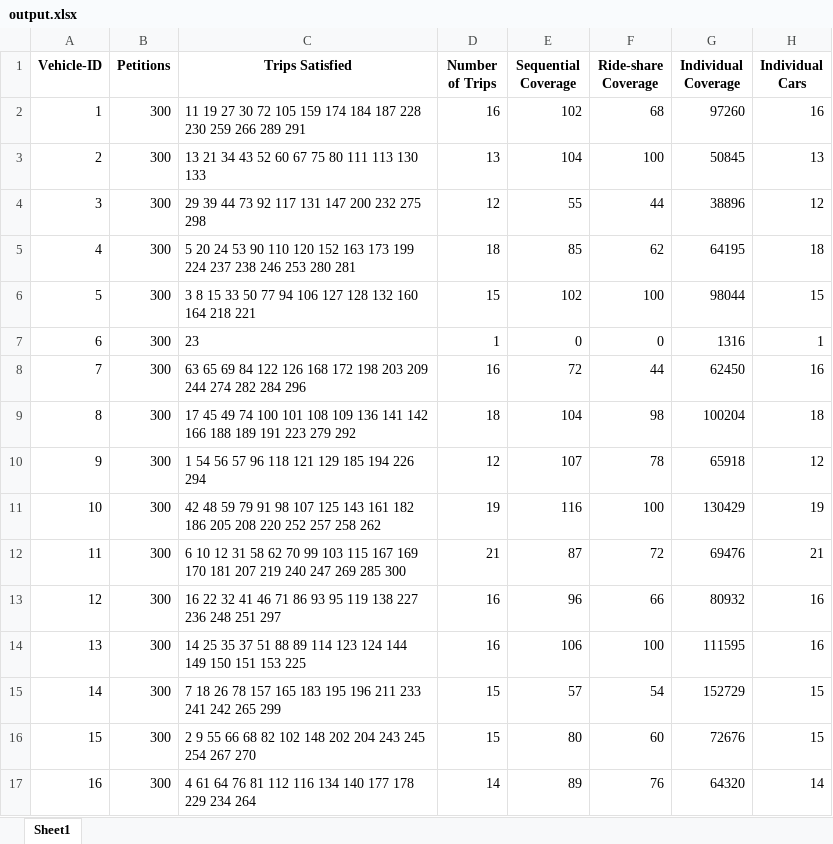
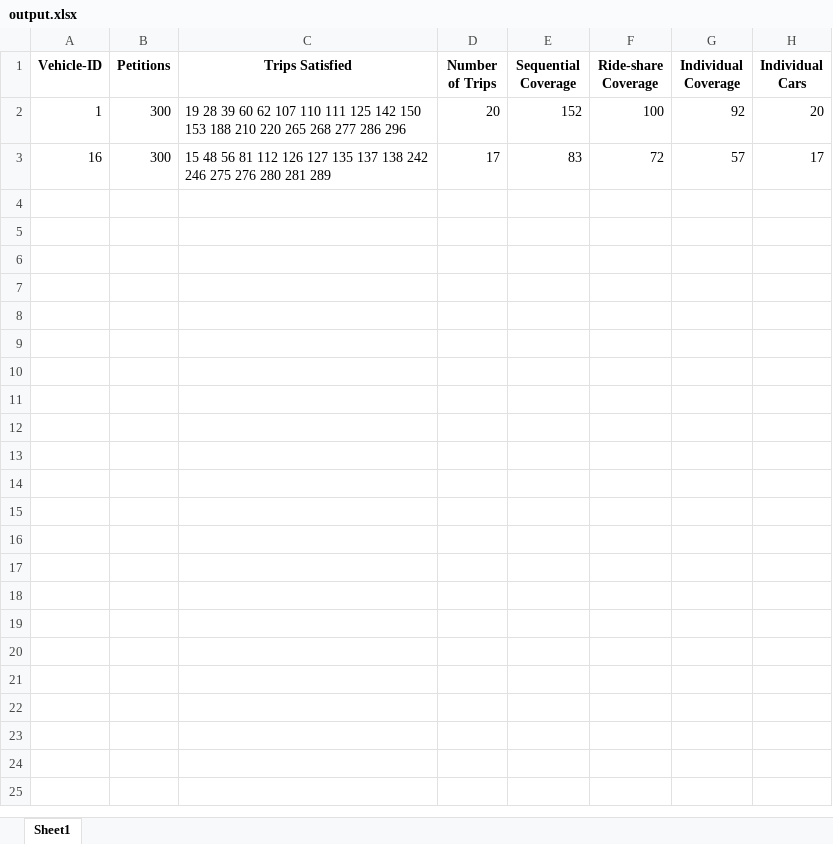
Before and after one commit to Nasheor/EcoRideScheduler, an Excel workbook: ride_sharing_framework/4_Solutions/NYC/output_analysis/output.xlsx, sheet Sheet1, drawn as a sheet; values as stored, in another font and other column widths than the file's, no borders; removed rows and columns are numbered as before the commit, all else as after; the diff names each change by its address in the sheet, - before the commit and + after, or states it on an @@ line.

```diff
--- a/ride_sharing_framework/4_Solutions/NYC/output_analysis/output.xlsx (sheet Sheet1)
+++ b/ride_sharing_framework/4_Solutions/NYC/output_analysis/output.xlsx (sheet Sheet1)
-C2 (Trips Satisfied): 11 19 27 30 72 105 159 174 184 187 228 230 259 266 289 291
+C2 (Trips Satisfied): 19 28 39 60 62 107 110 111 125 142 150 153 188 210 220 265 268 277 286 296
-D2 (Number of Trips): 16
+D2 (Number of Trips): 20
-E2 (Sequential Coverage): 102
+E2 (Sequential Coverage): 152
-F2 (Ride-share Coverage): 68
+F2 (Ride-share Coverage): 100
-G2 (Individual Coverage): 97260
+G2 (Individual Coverage): 92
-H2 (Individual Cars): 16
+H2 (Individual Cars): 20
-row 3: 2 | 300 | 13 21 34 43 52 60 67 75 80 111 113 130 133 | 13 | 104 | 100 | 50845 | 13
-row 4: 3 | 300 | 29 39 44 73 92 117 131 147 200 232 275 298 | 12 | 55 | 44 | 38896 | 12
-row 5: 4 | 300 | 5 20 24 53 90 110 120 152 163 173 199 224 237 238 246 253 280 281 | 18 | 85 | 62 | 64195 | 18
-row 6: 5 | 300 | 3 8 15 33 50 77 94 106 127 128 132 160 164 218 221 | 15 | 102 | 100 | 98044 | 15
-row 7: 6 | 300 | 23 | 1 | 0 | 0 | 1316 | 1
-row 8: 7 | 300 | 63 65 69 84 122 126 168 172 198 203 209 244 274 282 284 296 | 16 | 72 | 44 | 62450 | 16
-row 9: 8 | 300 | 17 45 49 74 100 101 108 109 136 141 142 166 188 189 191 223 279 292 | 18 | 104 | 98 | 100204 | 18
-row 10: 9 | 300 | 1 54 56 57 96 118 121 129 185 194 226 294 | 12 | 107 | 78 | 65918 | 12
-row 11: 10 | 300 | 42 48 59 79 91 98 107 125 143 161 182 186 205 208 220 252 257 258 262 | 19 | 116 | 100 | 130429 | 19
-row 12: 11 | 300 | 6 10 12 31 58 62 70 99 103 115 167 169 170 181 207 219 240 247 269 285 300 | 21 | 87 | 72 | 69476 | 21
-row 13: 12 | 300 | 16 22 32 41 46 71 86 93 95 119 138 227 236 248 251 297 | 16 | 96 | 66 | 80932 | 16
-row 14: 13 | 300 | 14 25 35 37 51 88 89 114 123 124 144 149 150 151 153 225 | 16 | 106 | 100 | 111595 | 16
-row 15: 14 | 300 | 7 18 26 78 157 165 183 195 196 211 233 241 242 265 299 | 15 | 57 | 54 | 152729 | 15
-row 16: 15 | 300 | 2 9 55 66 68 82 102 148 202 204 243 245 254 267 270 | 15 | 80 | 60 | 72676 | 15
-C3 (Trips Satisfied): 4 61 64 76 81 112 116 134 140 177 178 229 234 264
+C3 (Trips Satisfied): 15 48 56 81 112 126 127 135 137 138 242 246 275 276 280 281 289
-D3 (Number of Trips): 14
+D3 (Number of Trips): 17
-E3 (Sequential Coverage): 89
+E3 (Sequential Coverage): 83
-F3 (Ride-share Coverage): 76
+F3 (Ride-share Coverage): 72
-G3 (Individual Coverage): 64320
+G3 (Individual Coverage): 57
-H3 (Individual Cars): 14
+H3 (Individual Cars): 17
```
Also changed, not shown: 10 other files.
